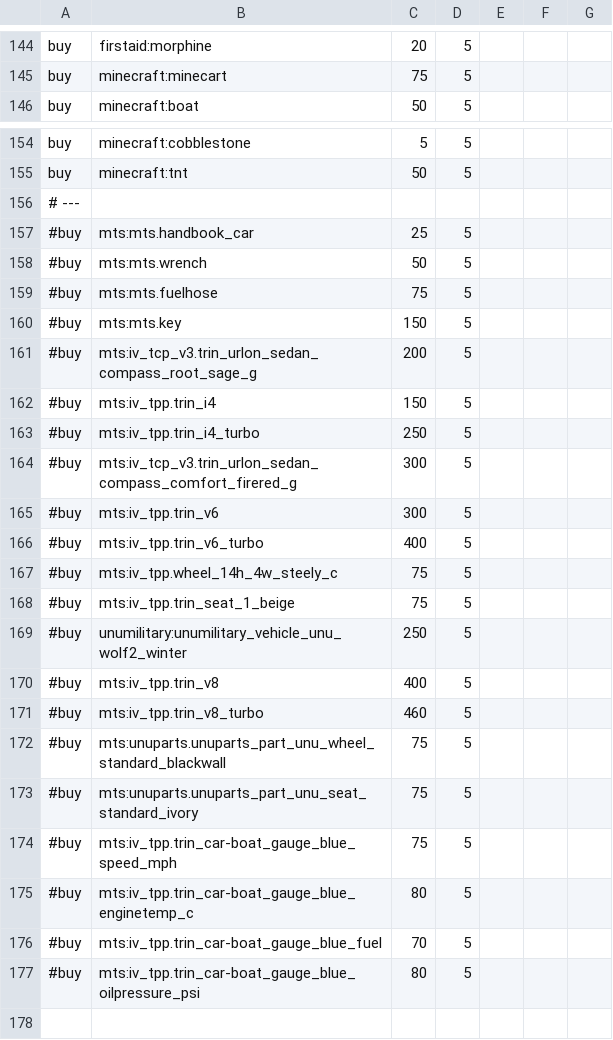
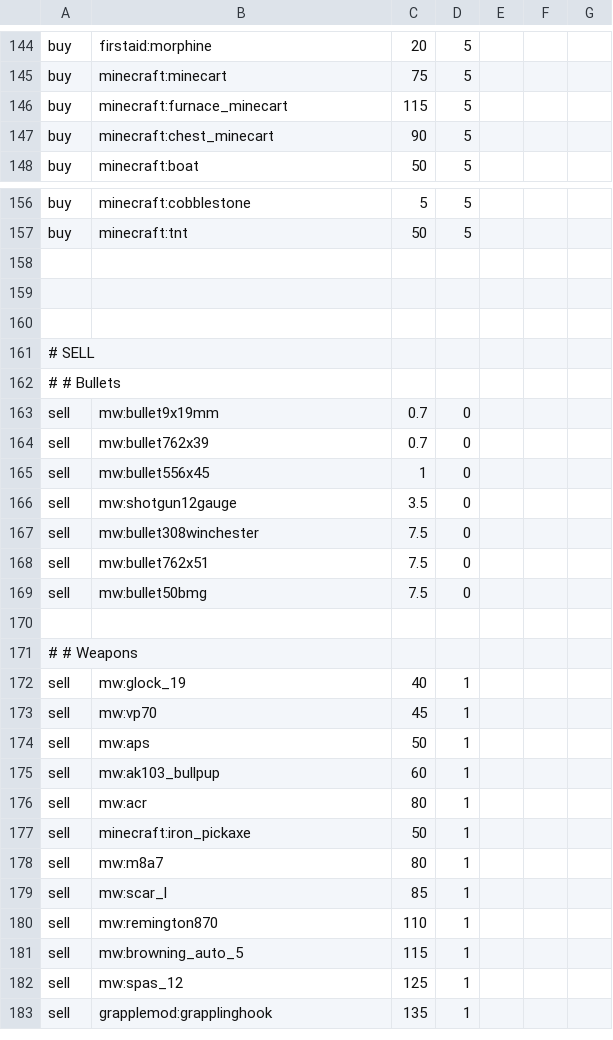
Before and after one commit to anhgelus/nohtis-apohcalyps-modpack, a CSV file: config/adminshop/shop.csv, drawn as a sheet; only a part is shown, gaps mark what is left out; the shorter side is filled out with more unchanged rows; the diff covers the shown part only.

Commit message:
feat(shop) add minecart furnace and minecart chest (+ remove useless things)

```diff
--- a/config/adminshop/shop.csv
+++ b/config/adminshop/shop.csv
@@ -145,2 +145,4 @@ buy,firstaid:morphine,20,5,,,
 buy,minecraft:minecart,75,5,,,
+buy,minecraft:furnace_minecart,115,5,,,
+buy,minecraft:chest_minecart,90,5,,,
 buy,minecraft:boat,50,5,,,
@@ -155,24 +157,2 @@ buy,minecraft:cobblestone,5,5,,,
 buy,minecraft:tnt,50,5,,,
-# ---,,,,,,
-#buy,mts:mts.handbook_car,25,5,,,
-#buy,mts:mts.wrench,50,5,,,
-#buy,mts:mts.fuelhose,75,5,,,
-#buy,mts:mts.key,150,5,,,
-#buy,mts:iv_tcp_v3.trin_urlon_sedan_compass_root_sage_g,200,5,,,
-#buy,mts:iv_tpp.trin_i4,150,5,,,
-#buy,mts:iv_tpp.trin_i4_turbo,250,5,,,
-#buy,mts:iv_tcp_v3.trin_urlon_sedan_compass_comfort_firered_g,300,5,,,
-#buy,mts:iv_tpp.trin_v6,300,5,,,
-#buy,mts:iv_tpp.trin_v6_turbo,400,5,,,
-#buy,mts:iv_tpp.wheel_14h_4w_steely_c,75,5,,,
-#buy,mts:iv_tpp.trin_seat_1_beige,75,5,,,
-#buy,unumilitary:unumilitary_vehicle_unu_wolf2_winter,250,5,,,
-#buy,mts:iv_tpp.trin_v8,400,5,,,
-#buy,mts:iv_tpp.trin_v8_turbo,460,5,,,
-#buy,mts:unuparts.unuparts_part_unu_wheel_standard_blackwall,75,5,,,
-#buy,mts:unuparts.unuparts_part_unu_seat_standard_ivory,75,5,,,
-#buy,mts:iv_tpp.trin_car-boat_gauge_blue_speed_mph,75,5,,,
-#buy,mts:iv_tpp.trin_car-boat_gauge_blue_enginetemp_c,80,5,,,
-#buy,mts:iv_tpp.trin_car-boat_gauge_blue_fuel,70,5,,,
-#buy,mts:iv_tpp.trin_car-boat_gauge_blue_oilpressure_psi,80,5,,,
 ,,,,,,
```
Also changed, not shown: 22 removed rows elsewhere in this file.
